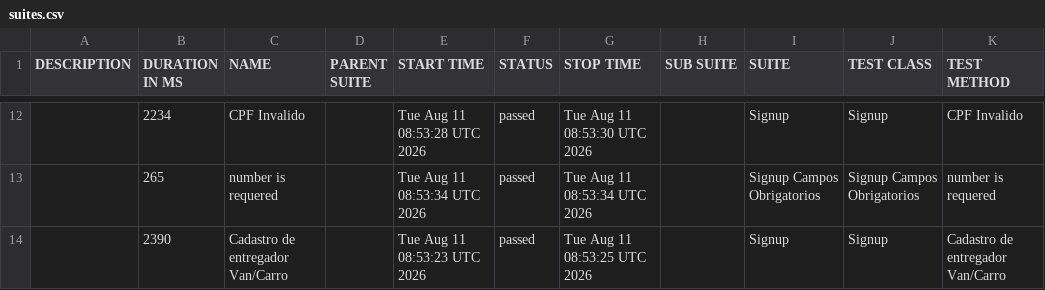
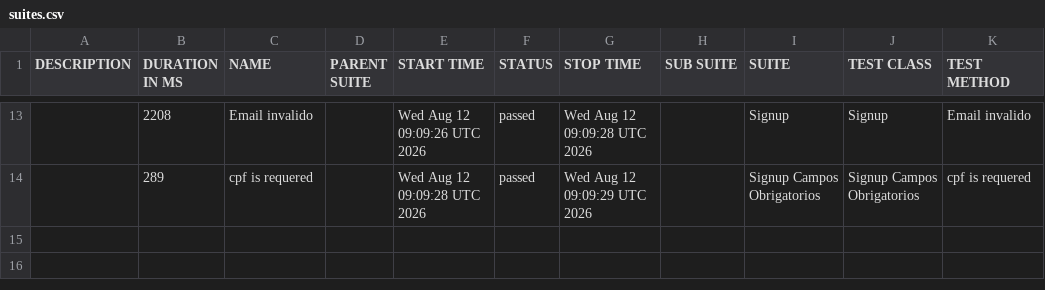
Before and after one commit to diegobbarbosa09/buger-eats-cypress, a CSV file: data/suites.csv, drawn as a sheet; only a part is shown, gaps mark what is left out; the diff covers the shown part only.

```diff
--- a/data/suites.csv
+++ b/data/suites.csv
@@ -12,3 +13,2 @@
-"","2234","CPF Invalido","","Tue Aug 11 08:53:28 UTC 2026","passed","Tue Aug 11 08:53:30 UTC 2026","","Signup","Signup","CPF Invalido"
-"","265","number is requered","","Tue Aug 11 08:53:34 UTC 2026","passed","Tue Aug 11 08:53:34 UTC 2026","","Signup Campos Obrigatorios","Signup Campos Obrigatorios","number is requered"
-"","2390","Cadastro de entregador Van/Carro","","Tue Aug 11 08:53:23 UTC 2026","passed","Tue Aug 11 08:53:25 UTC 2026","","Signup","Signup","Cadastro de entregador Van/Carro"
+"","2208","Email invalido","","Wed Aug 12 09:09:26 UTC 2026","passed","Wed Aug 12 09:09:28 UTC 2026","","Signup","Signup","Email invalido"
+"","289","cpf is requered","","Wed Aug 12 09:09:28 UTC 2026","passed","Wed Aug 12 09:09:29 UTC 2026","","Signup Campos Obrigatorios","Signup Campos Obrigatorios","cpf is requered"
```
Also changed, not shown: 4 added rows, 3 removed rows and 27 edited cells elsewhere in this file, 40 other files.
